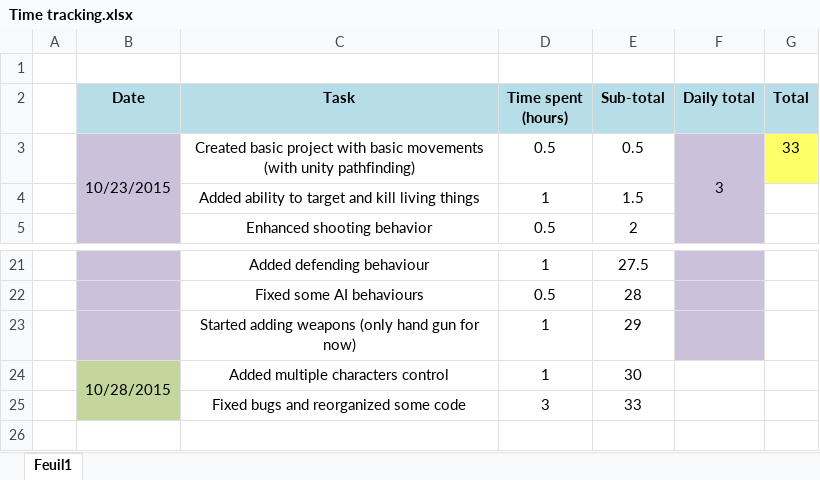
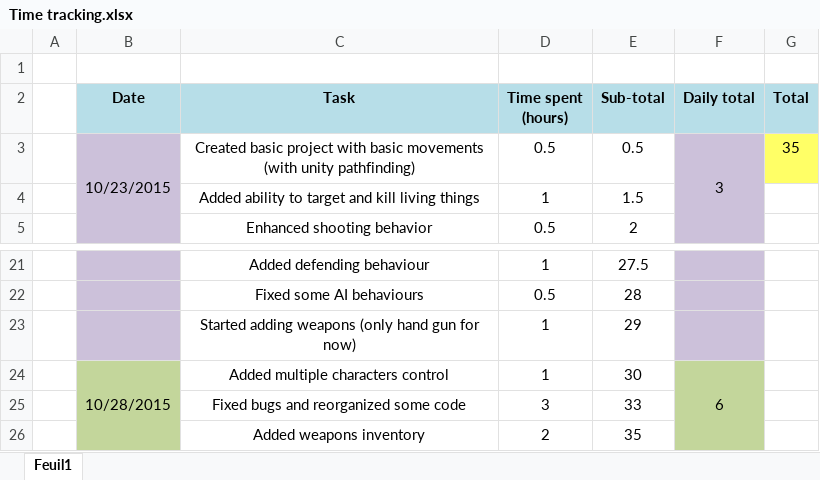
Before and after one commit to Thex-PiedDroit/Unity_Projects, an Excel workbook: Syndicate_Recreate/Time tracking.xlsx, sheet Feuil1, drawn as a sheet; only a part is shown, gaps mark what is left out; values as stored, in another font and other column widths than the file's, no borders; the diff names each change by its address in the sheet, - before the commit and + after, or states it on an @@ line.

Commit message:
Added weapons inventory
Now able to equip and unequip weapons (have to change system for
multi-selection, currently if one has a weapon but not another, clicking
the weapon will unequip for the first and equip for the other one)
Also changed UI buttons for event triggers to clear some selection
issues
[Took a bit more time than usual as I searched and digged a lot of
documentation to determine good ways to implement everything]

```diff
--- a/Syndicate_Recreate/Time tracking.xlsx (sheet Feuil1)
+++ b/Syndicate_Recreate/Time tracking.xlsx (sheet Feuil1)
-G3 (Total): 33
+G3 (Total): 35
-F24 (Daily total): (empty)
+F24 (Daily total): 6
-F24:F25 fill: none
+F24:F25 fill: #C3D69B
+F24:F26 merged
+row 26:  |  | Added weapons inventory | 2 | 35
```
Also changed, not shown: 57 other files.
